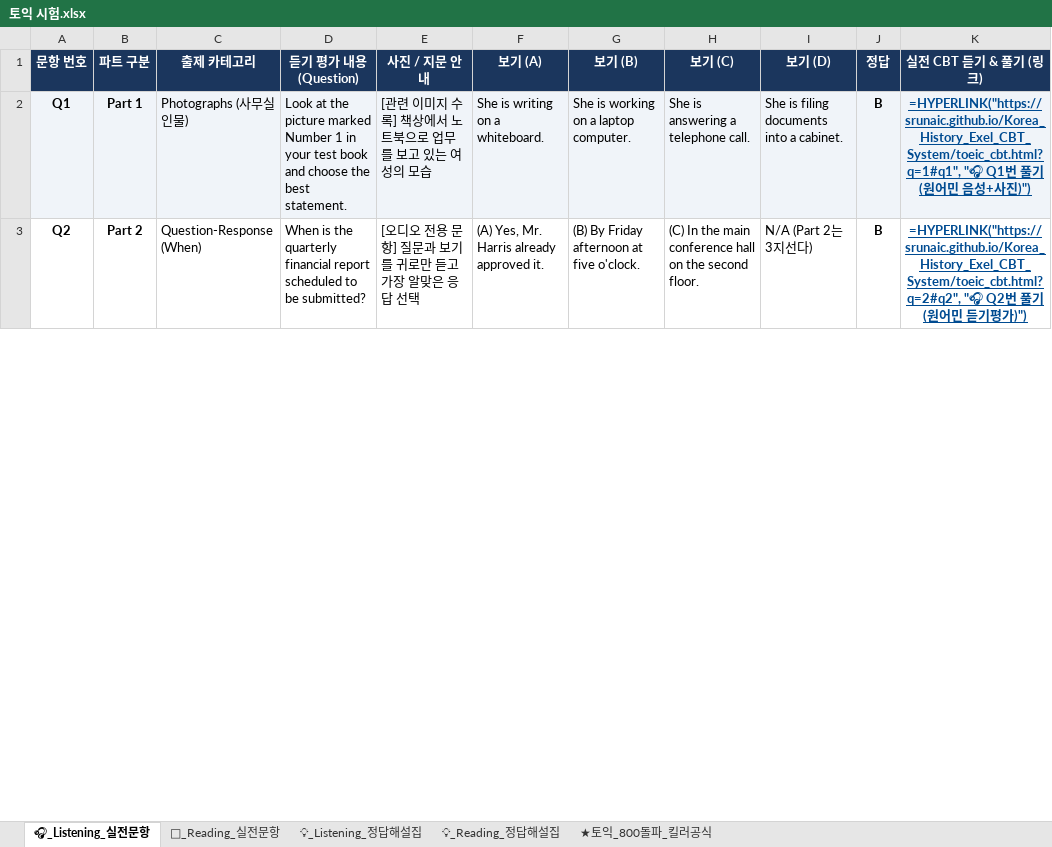
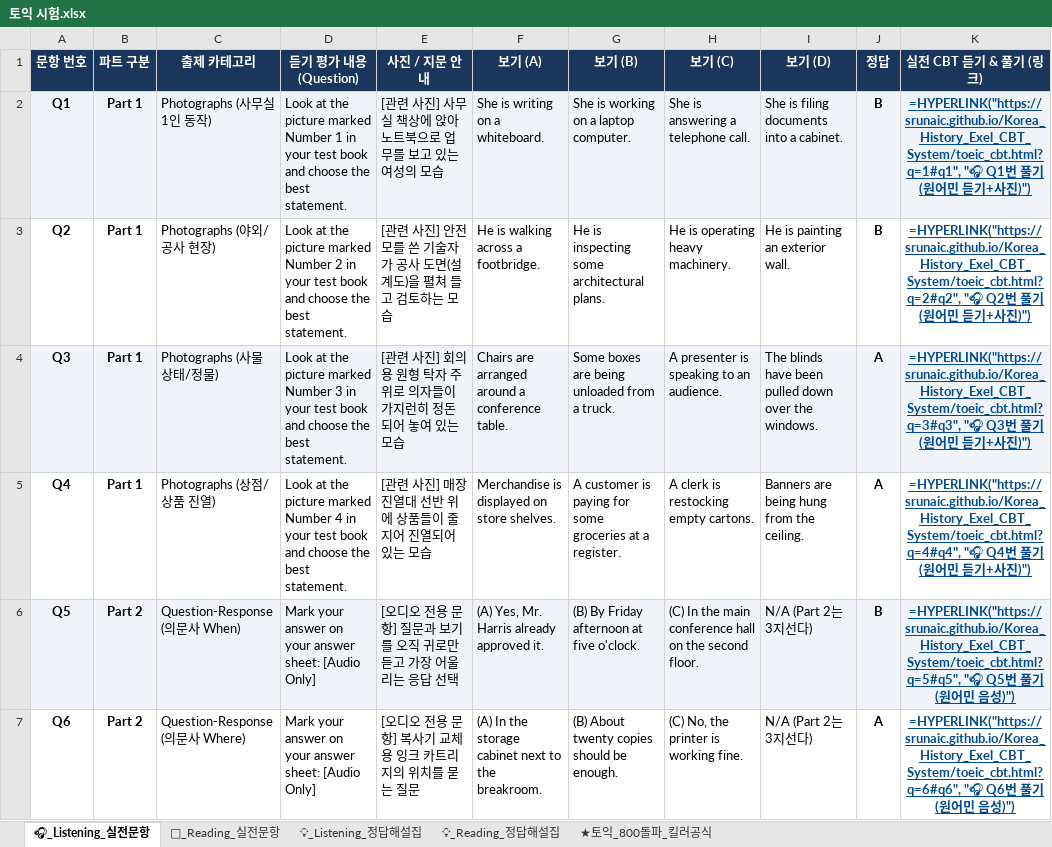
Before and after one commit to srunaic/Korea_History_Exel_CBT_System, an Excel workbook: 토익 시험.xlsx, sheet 🎧_Listening_실전문항, drawn as a sheet; only a part is shown; values as stored, in another font and other column widths than the file's, no borders; formulas without a stored value are shown as written; the diff covers the shown part only; the diff names each change by its address in the sheet, - before the commit and + after, or states it on an @@ line.

```diff
--- a/토익 시험.xlsx (sheet 🎧_Listening_실전문항)
+++ b/토익 시험.xlsx (sheet 🎧_Listening_실전문항)
-C2 (출제 카테고리): Photographs (사무실 인물)
+C2 (출제 카테고리): Photographs (사무실 1인 동작)
-E2 (사진 / 지문 안내): [관련 이미지 수록] 책상에서 노트북으로 업무를 보고 있는 여성의 모습
+E2 (사진 / 지문 안내): [관련 사진] 사무실 책상에 앉아 노트북으로 업무를 보고 있는 여성의 모습
-K2 (실전 CBT 듣기 & 풀기 (링크)): …민 음성+사…
+K2 (실전 CBT 듣기 & 풀기 (링크)): …민 듣기+사…
-B3 (파트 구분): Part 2
+B3 (파트 구분): Part 1
-C3 (출제 카테고리): Question-Response (When)
+C3 (출제 카테고리): Photographs (야외/공사 현장)
-D3 (듣기 평가 내용 (Question)): When is the quarterly financial report scheduled to be submitted?
+D3 (듣기 평가 내용 (Question)): Look at the picture marked Number 2 in your test book and choose the best statement.
-E3 (사진 / 지문 안내): [오디오 전용 문항] 질문과 보기를 귀로만 듣고 가장 알맞은 응답 선택
+E3 (사진 / 지문 안내): [관련 사진] 안전모를 쓴 기술자가 공사 도면(설계도)을 펼쳐 들고 검토하는 모습
-F3 (보기 (A)): (A) Yes, Mr. Harris already approved it.
+F3 (보기 (A)): He is walking across a footbridge.
-G3 (보기 (B)): (B) By Friday afternoon at five o'clock.
+G3 (보기 (B)): He is inspecting some architectural plans.
-H3 (보기 (C)): (C) In the main conference hall on the second floor.
+H3 (보기 (C)): He is operating heavy machinery.
-I3 (보기 (D)): N/A (Part 2는 3지선다)
+I3 (보기 (D)): He is painting an exterior wall.
-K3 (실전 CBT 듣기 & 풀기 (링크)): …듣기평가)")
+K3 (실전 CBT 듣기 & 풀기 (링크)): …듣기+사진)")
+row 4: Q3 | Part 1 | Photographs (사물 상태/정물) | Look at the picture marked Number 3 in your test book and choose the best statement. | [관련 사진] 회의용 원형 탁자 주위로 의자들이 가지런히 정돈되어 놓여 있는 모습 | Chairs are arranged around a conference table. | Some boxes are being unloaded from a truck. | A presenter is speaking to an audience. | The blinds have been pulled down over the windows. | A | =HYPERLINK("https://srunaic.github.io/Korea_History_Exel_CBT_System/toeic_cbt.html?q=3#q3", "🎧 Q3번 풀기 (원어민 듣기+사진)")
+row 5: Q4 | Part 1 | Photographs (상점/상품 진열) | Look at the picture marked Number 4 in your test book and choose the best statement. | [관련 사진] 매장 진열대 선반 위에 상품들이 줄지어 진열되어 있는 모습 | Merchandise is displayed on store shelves. | A customer is paying for some groceries at a register. | A clerk is restocking empty cartons. | Banners are being hung from the ceiling. | A | =HYPERLINK("https://srunaic.github.io/Korea_History_Exel_CBT_System/toeic_cbt.html?q=4#q4", "🎧 Q4번 풀기 (원어민 듣기+사진)")
+row 6: Q5 | Part 2 | Question-Response (의문사 When) | Mark your answer on your answer sheet: [Audio Only] | [오디오 전용 문항] 질문과 보기를 오직 귀로만 듣고 가장 어울리는 응답 선택 | (A) Yes, Mr. Harris already approved it. | (B) By Friday afternoon at five o'clock. | (C) In the main conference hall on the second floor. | N/A (Part 2는 3지선다) | B | =HYPERLINK("https://srunaic.github.io/Korea_History_Exel_CBT_System/toeic_cbt.html?q=5#q5", "🎧 Q5번 풀기 (원어민 음성)")
+row 7: Q6 | Part 2 | Question-Response (의문사 Where) | Mark your answer on your answer sheet: [Audio Only] | [오디오 전용 문항] 복사기 교체용 잉크 카트리지의 위치를 묻는 질문 | (A) In the storage cabinet next to the breakroom. | (B) About twenty copies should be enough. | (C) No, the printer is working fine. | N/A (Part 2는 3지선다) | A | =HYPERLINK("https://srunaic.github.io/Korea_History_Exel_CBT_System/toeic_cbt.html?q=6#q6", "🎧 Q6번 풀기 (원어민 음성)")
```
Also changed, not shown: 5 added rows and 4 edited cells elsewhere in this sheet, sheet 📖_Reading_실전문항, sheet 💡_Reading_정답해설집, sheet ★토익_800돌파_킬러공식, sheet 💡_Listening_정답해설집, 1 other file.
